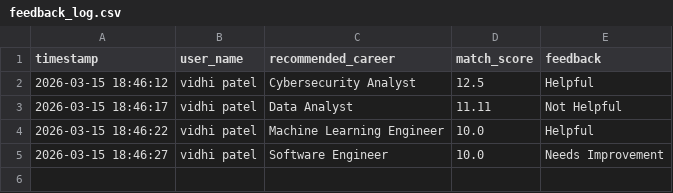
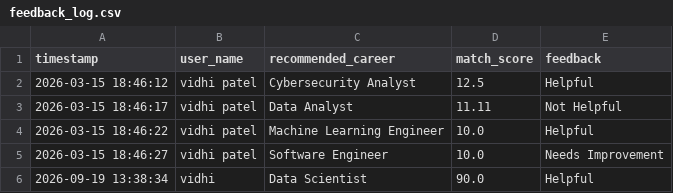
Before and after one commit to 22vidhi/career_recomandattion_system, a CSV file: data/feedback_log.csv, drawn as a sheet.

Commit message:
Prepare career recommendation app for GitHub deployment

```diff
--- a/data/feedback_log.csv
+++ b/data/feedback_log.csv
@@ -5 +5,2 @@ timestamp,user_name,recommended_career,match_score,feedback
 2026-03-15 18:46:27,vidhi patel,Software Engineer,10.0,Needs Improvement
+2026-09-19 13:38:34,vidhi ,Data Scientist,90.0,Helpful
```
Also changed, not shown: 6 other files.
